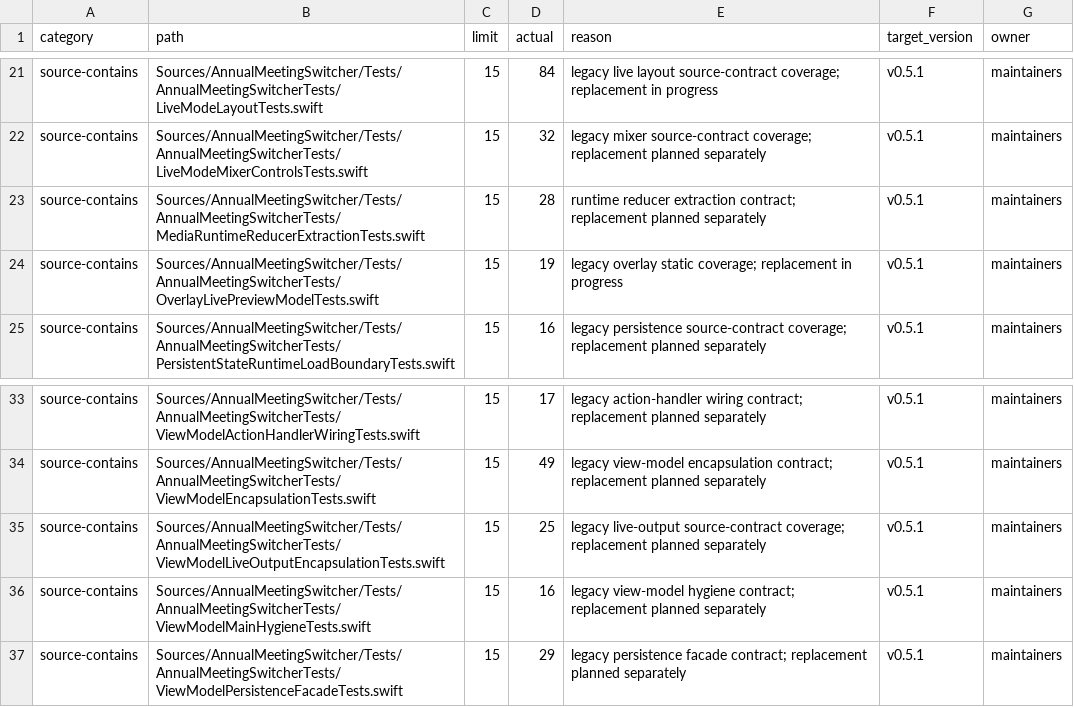
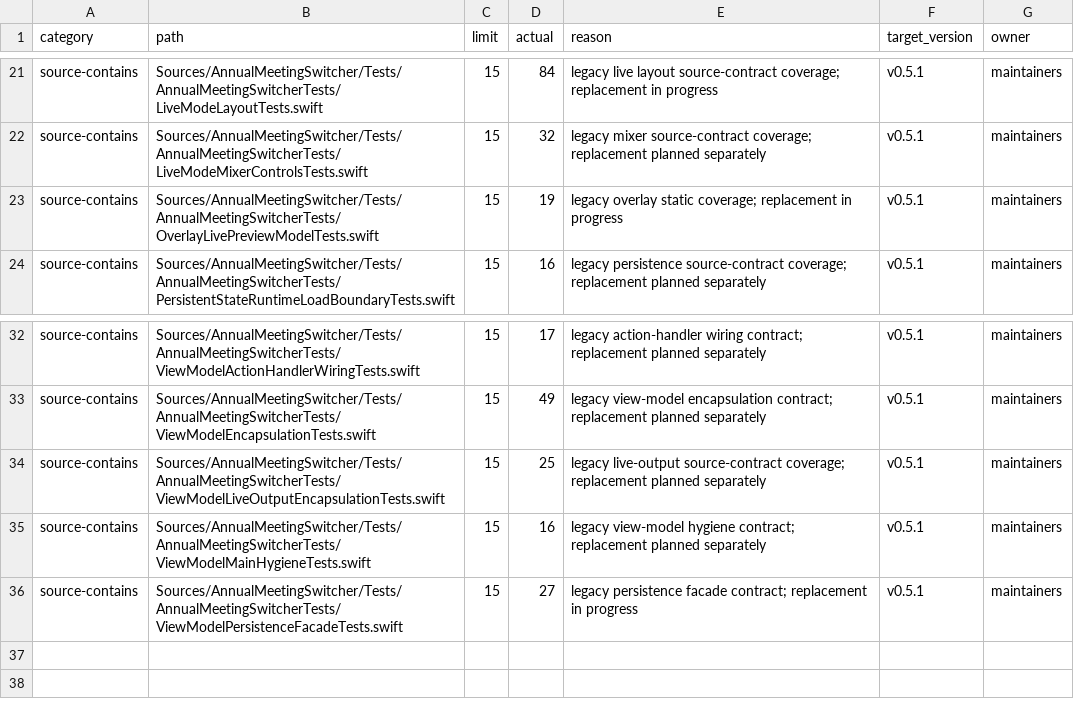
Before and after one commit to 91wan/LiveSwitcher, a TSV file: docs/architecture/complexity-allowlist.tsv, drawn as a sheet; only a part is shown, gaps mark what is left out.

Commit message:
test: continue replacing source-contract checks
Removes 30 source.contains checks and replaces media reducer coverage with behavior tests. Behavior changes: none; production code untouched.

```diff
--- a/docs/architecture/complexity-allowlist.tsv
+++ b/docs/architecture/complexity-allowlist.tsv
@@ -22,3 +22,2 @@ source-contains	Sources/AnnualMeetingSwitcher/Tests/AnnualMeetingSwitcherTests/L
 source-contains	Sources/AnnualMeetingSwitcher/Tests/AnnualMeetingSwitcherTests/LiveModeMixerControlsTests.swift	15	32	legacy mixer source-contract coverage; replacement planned separately	v0.5.1	maintainers
-source-contains	Sources/AnnualMeetingSwitcher/Tests/AnnualMeetingSwitcherTests/MediaRuntimeReducerExtractionTests.swift	15	28	runtime reducer extraction contract; replacement planned separately	v0.5.1	maintainers
 source-contains	Sources/AnnualMeetingSwitcher/Tests/AnnualMeetingSwitcherTests/OverlayLivePreviewModelTests.swift	15	19	legacy overlay static coverage; replacement in progress	v0.5.1	maintainers
@@ -36,2 +35,2 @@ source-contains	Sources/AnnualMeetingSwitcher/Tests/AnnualMeetingSwitcherTests/V
 source-contains	Sources/AnnualMeetingSwitcher/Tests/AnnualMeetingSwitcherTests/ViewModelMainHygieneTests.swift	15	16	legacy view-model hygiene contract; replacement planned separately	v0.5.1	maintainers
-source-contains	Sources/AnnualMeetingSwitcher/Tests/AnnualMeetingSwitcherTests/ViewModelPersistenceFacadeTests.swift	15	29	legacy persistence facade contract; replacement planned separately	v0.5.1	maintainers
+source-contains	Sources/AnnualMeetingSwitcher/Tests/AnnualMeetingSwitcherTests/ViewModelPersistenceFacadeTests.swift	15	27	legacy persistence facade contract; replacement in progress	v0.5.1	maintainers
```
Also changed, not shown: 4 other files.
